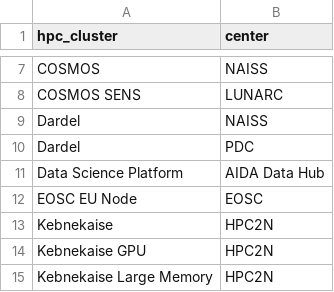
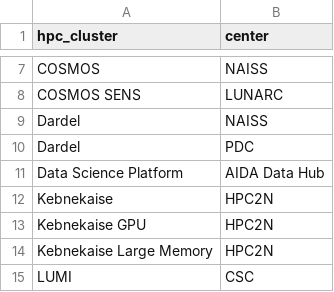
Before and after one commit to richelbilderbeek/scoreto, a CSV file: inst/extdata/cluster_to_center.csv, drawn as a sheet; only a part is shown, gaps mark what is left out; the shorter side is filled out with more unchanged rows; the diff names each change by its address in the sheet, - before the commit and + after, or states it on an @@ line.

```diff
--- a/inst/extdata/cluster_to_center.csv
+++ b/inst/extdata/cluster_to_center.csv
-row 12: EOSC EU Node | EOSC
```
Also changed, not shown: inst/extdata/compute.csv.
